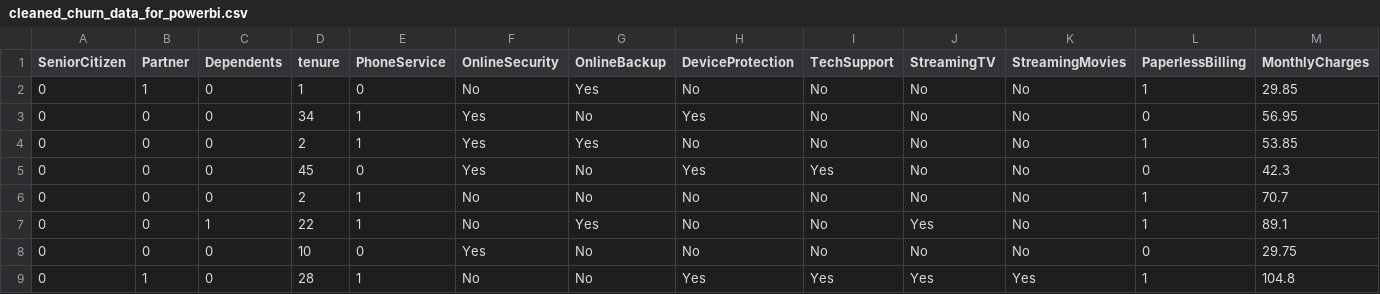
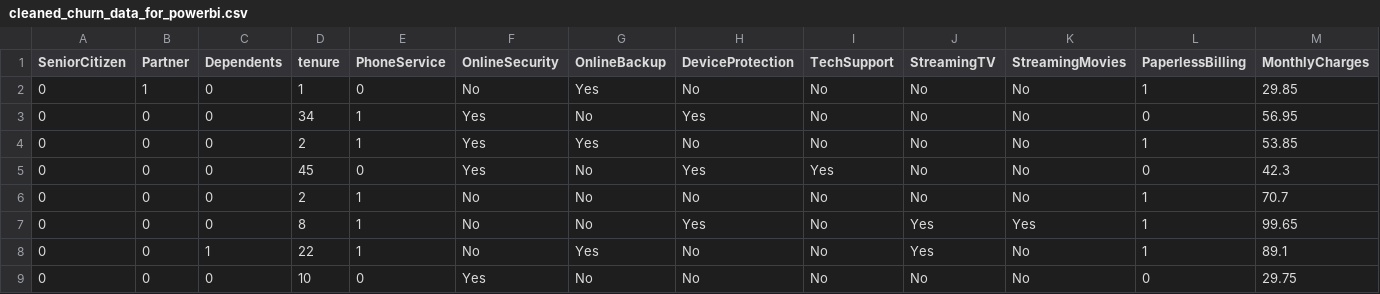
Before and after one commit to PupinderRai/customer-churn-analytics, a CSV file: cleaned_churn_data_for_powerbi.csv, drawn as a sheet; only a part is shown; the shorter side is filled out with more unchanged rows; rows hold the shown columns only; the diff names each change by its address in the sheet, - before the commit and + after, or states it on an @@ line.

Commit message:
Update cleaned_churn_data_for_powerbi.csv

```diff
--- a/cleaned_churn_data_for_powerbi.csv
+++ b/cleaned_churn_data_for_powerbi.csv
+row 7: 0 | 0 | 0 | 8 | 1 | No | No | Yes | No | Yes | Yes | 1 | 99.65
```
